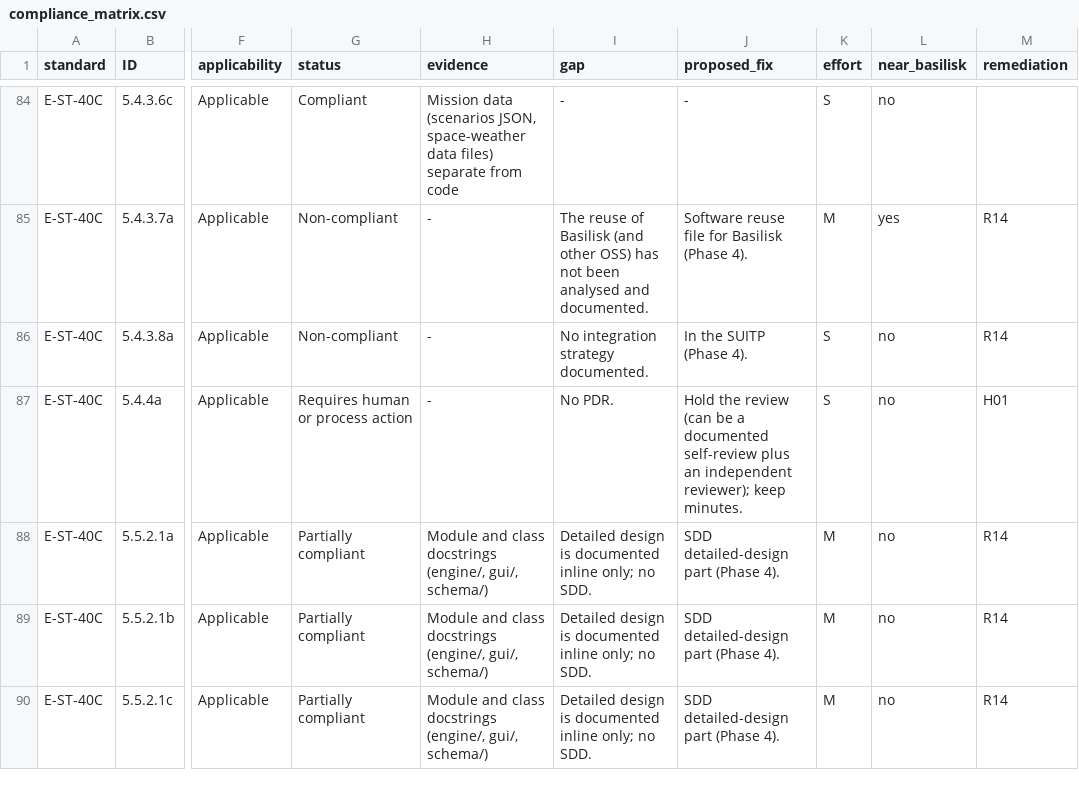
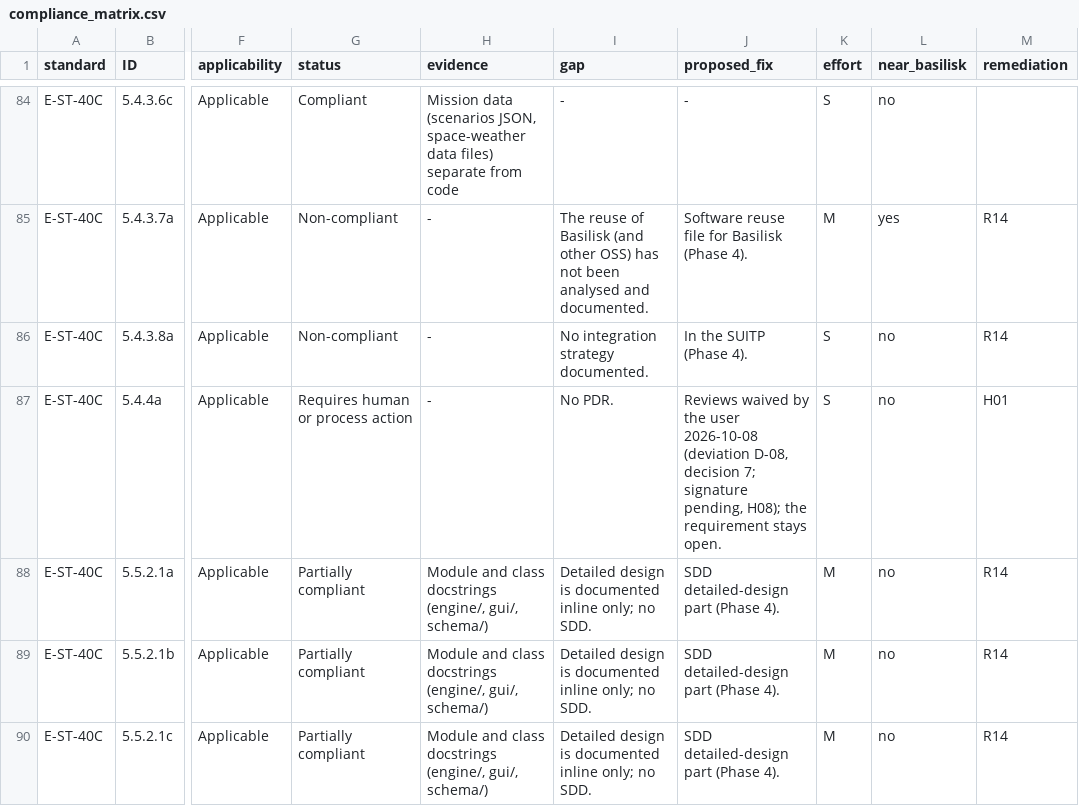
Before and after one commit to 0h3xn4/basilisk-spacemissionstudio, a CSV file: SpaceMissionStudio/compliance/compliance_matrix.csv, drawn as a sheet; only a part is shown, gaps mark what is left out; the diff covers the shown part only; the diff names each change by its address in the sheet, - before the commit and + after, or states it on an @@ line.

```diff
--- a/SpaceMissionStudio/compliance/compliance_matrix.csv
+++ b/SpaceMissionStudio/compliance/compliance_matrix.csv
-J87 (proposed_fix): Hold the review (can be a documented self-review plus an independent reviewer); keep minutes.
+J87 (proposed_fix): Reviews waived by the user 2026-10-08 (deviation D-08, decision 7; signature pending, H08); the requirement stays open.
```
Also changed, not shown: 23 edited cells elsewhere in this file, 5 other files.
